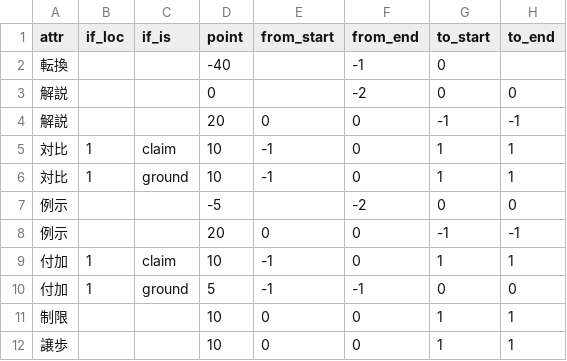
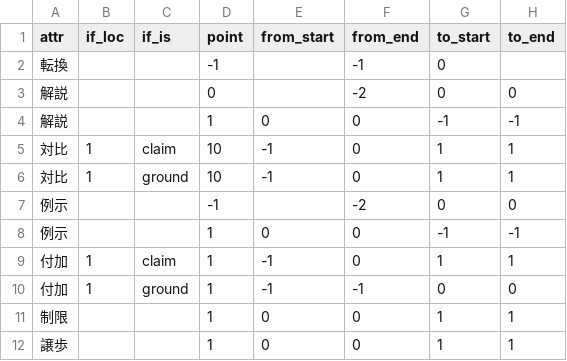
Before and after one commit to ShoYanase/drs-prototype, a CSV file: data/data_prot/Rules/Conjuction_points.csv, drawn as a sheet.

```diff
--- a/data/data_prot/Rules/Conjuction_points.csv
+++ b/data/data_prot/Rules/Conjuction_points.csv
@@ -1,12 +1,12 @@
 attr,if_loc,if_is,point,from_start,from_end,to_start,to_end
-転換,,,-40,,-1,0,
+転換,,,-1,,-1,0,
 解説,,,0,,-2,0,0
-解説,,,20,0,0,-1,-1
+解説,,,1,0,0,-1,-1
 対比,1,claim,10,-1,0,1,1
 対比,1,ground,10,-1,0,1,1
-例示,,,-5,,-2,0,0
-例示,,,20,0,0,-1,-1
-付加,1,claim,10,-1,0,1,1
-付加,1,ground,5,-1,-1,0,0
-制限,,,10,0,0,1,1
-譲歩,,,10,0,0,1,1
+例示,,,-1,,-2,0,0
+例示,,,1,0,0,-1,-1
+付加,1,claim,1,-1,0,1,1
+付加,1,ground,1,-1,-1,0,0
+制限,,,1,0,0,1,1
+譲歩,,,1,0,0,1,1
```
Also changed, not shown: 11 other files.
